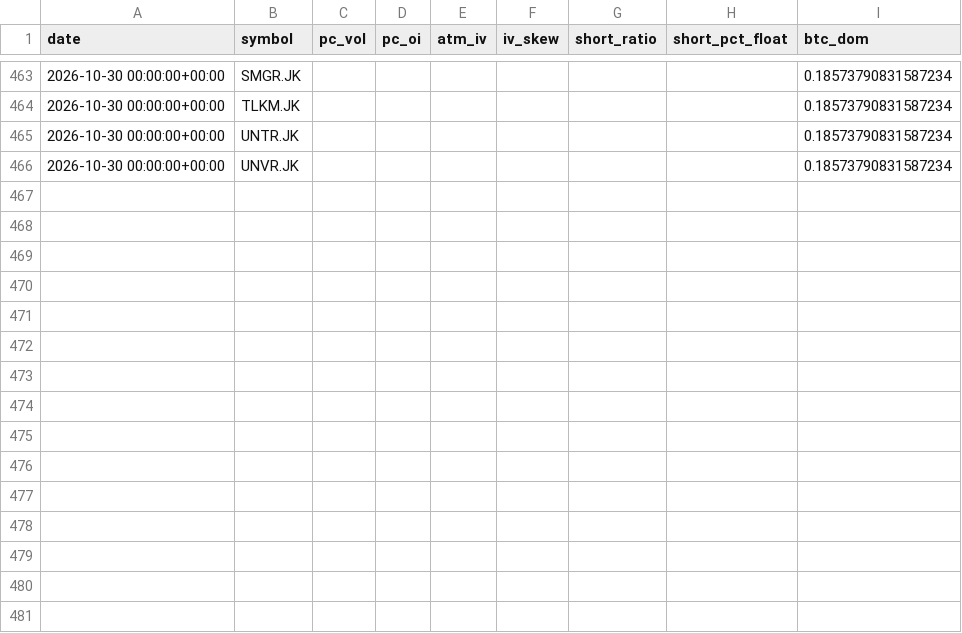
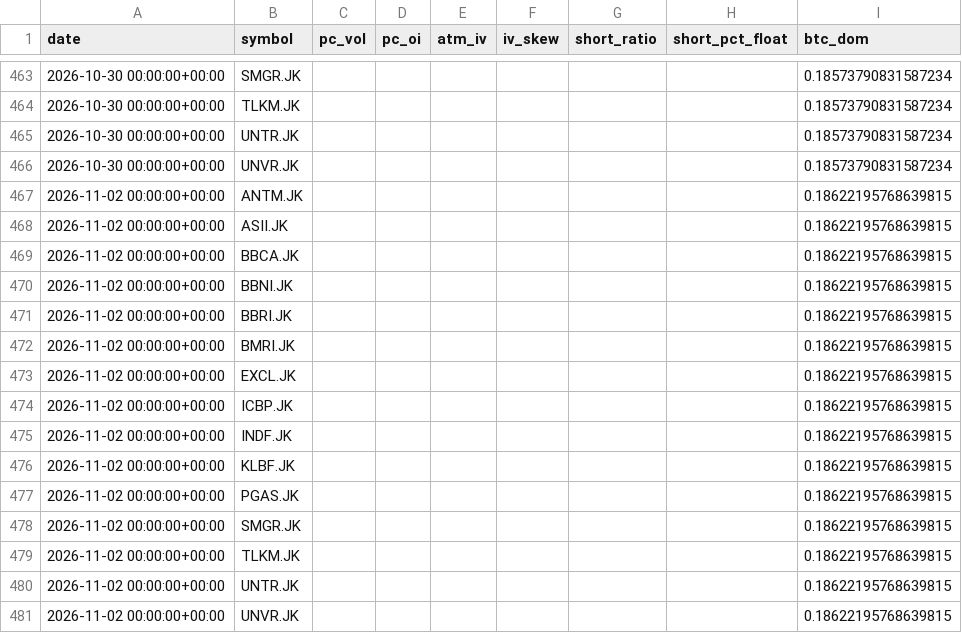
Before and after one commit to SoonToBeDataScientist/DashQV2, a CSV file: data_idx/snapshots.csv, drawn as a sheet; only a part is shown, gaps mark what is left out; the diff names each change by its address in the sheet, - before the commit and + after, or states it on an @@ line.

```diff
--- a/data_idx/snapshots.csv
+++ b/data_idx/snapshots.csv
+row 467: 2026-11-02 00:00:00+00:00 | ANTM.JK |  |  |  |  |  |  | 0.18622195768639815
+row 468: 2026-11-02 00:00:00+00:00 | ASII.JK |  |  |  |  |  |  | 0.18622195768639815
+row 469: 2026-11-02 00:00:00+00:00 | BBCA.JK |  |  |  |  |  |  | 0.18622195768639815
+row 470: 2026-11-02 00:00:00+00:00 | BBNI.JK |  |  |  |  |  |  | 0.18622195768639815
+row 471: 2026-11-02 00:00:00+00:00 | BBRI.JK |  |  |  |  |  |  | 0.18622195768639815
+row 472: 2026-11-02 00:00:00+00:00 | BMRI.JK |  |  |  |  |  |  | 0.18622195768639815
+row 473: 2026-11-02 00:00:00+00:00 | EXCL.JK |  |  |  |  |  |  | 0.18622195768639815
+row 474: 2026-11-02 00:00:00+00:00 | ICBP.JK |  |  |  |  |  |  | 0.18622195768639815
+row 475: 2026-11-02 00:00:00+00:00 | INDF.JK |  |  |  |  |  |  | 0.18622195768639815
+row 476: 2026-11-02 00:00:00+00:00 | KLBF.JK |  |  |  |  |  |  | 0.18622195768639815
+row 477: 2026-11-02 00:00:00+00:00 | PGAS.JK |  |  |  |  |  |  | 0.18622195768639815
+row 478: 2026-11-02 00:00:00+00:00 | SMGR.JK |  |  |  |  |  |  | 0.18622195768639815
+row 479: 2026-11-02 00:00:00+00:00 | TLKM.JK |  |  |  |  |  |  | 0.18622195768639815
+row 480: 2026-11-02 00:00:00+00:00 | UNTR.JK |  |  |  |  |  |  | 0.18622195768639815
+row 481: 2026-11-02 00:00:00+00:00 | UNVR.JK |  |  |  |  |  |  | 0.18622195768639815
```
Also changed, not shown: 2 other files.
